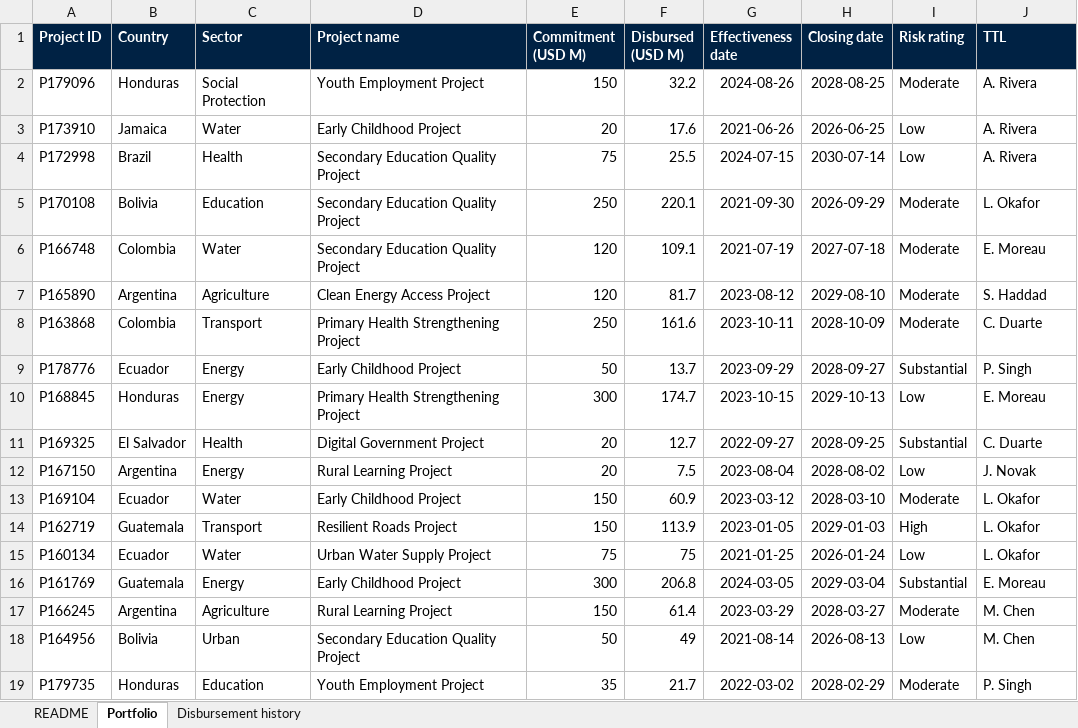
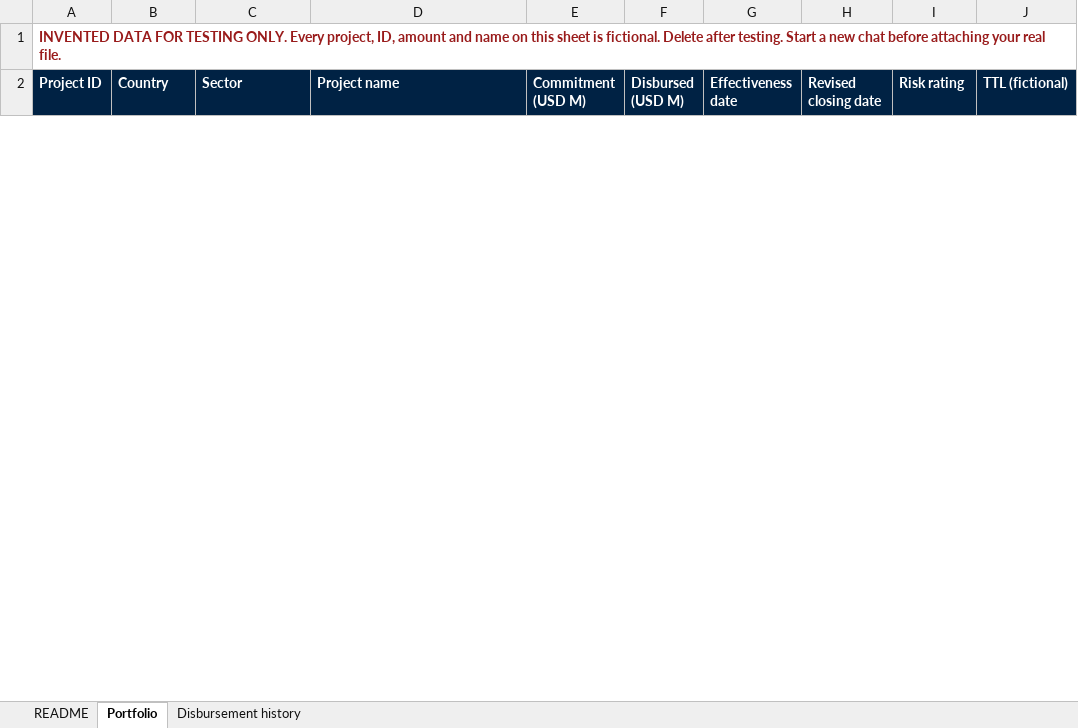
Before and after one commit to ezequielmolina-lang/ai-tuesday-toolbox, an Excel workbook: portfolio_sample.xlsx, sheet Portfolio, drawn as a sheet; only a part is shown; values as stored, in another font and other column widths than the file's, no borders; removed rows and columns are numbered as before the commit, all else as after; the diff covers the shown part only; the diff names each change by its address in the sheet, - before the commit and + after, or states it on an @@ line.

```diff
--- a/portfolio_sample.xlsx (sheet Portfolio)
+++ b/portfolio_sample.xlsx (sheet Portfolio)
+row 1: INVENTED DATA FOR TESTING ONLY. Every project, ID, amount and name on this sheet is fictional. Delete after testing. Start a new chat before attaching your real file.
-H2: Closing date
+H2: Revised closing date
-J2: TTL
+J2: TTL (fictional)
-row 2: P179096 | Honduras | Social Protection | Youth Employment Project | 150 | 32.2 | 2024-08-26 | 2028-08-25 | Moderate | A. Rivera
-row 3: P173910 | Jamaica | Water | Early Childhood Project | 20 | 17.6 | 2021-06-26 | 2026-06-25 | Low | A. Rivera
-row 4: P172998 | Brazil | Health | Secondary Education Quality Project | 75 | 25.5 | 2024-07-15 | 2030-07-14 | Low | A. Rivera
-row 5: P170108 | Bolivia | Education | Secondary Education Quality Project | 250 | 220.1 | 2021-09-30 | 2026-09-29 | Moderate | L. Okafor
-row 6: P166748 | Colombia | Water | Secondary Education Quality Project | 120 | 109.1 | 2021-07-19 | 2027-07-18 | Moderate | E. Moreau
-row 7: P165890 | Argentina | Agriculture | Clean Energy Access Project | 120 | 81.7 | 2023-08-12 | 2029-08-10 | Moderate | S. Haddad
-row 8: P163868 | Colombia | Transport | Primary Health Strengthening Project | 250 | 161.6 | 2023-10-11 | 2028-10-09 | Moderate | C. Duarte
-row 9: P178776 | Ecuador | Energy | Early Childhood Project | 50 | 13.7 | 2023-09-29 | 2028-09-27 | Substantial | P. Singh
-row 10: P168845 | Honduras | Energy | Primary Health Strengthening Project | 300 | 174.7 | 2023-10-15 | 2029-10-13 | Low | E. Moreau
-row 11: P169325 | El Salvador | Health | Digital Government Project | 20 | 12.7 | 2022-09-27 | 2028-09-25 | Substantial | C. Duarte
-row 12: P167150 | Argentina | Energy | Rural Learning Project | 20 | 7.5 | 2023-08-04 | 2028-08-02 | Low | J. Novak
-row 13: P169104 | Ecuador | Water | Early Childhood Project | 150 | 60.9 | 2023-03-12 | 2028-03-10 | Moderate | L. Okafor
-row 14: P162719 | Guatemala | Transport | Resilient Roads Project | 150 | 113.9 | 2023-01-05 | 2029-01-03 | High | L. Okafor
-row 15: P160134 | Ecuador | Water | Urban Water Supply Project | 75 | 75 | 2021-01-25 | 2026-01-24 | Low | L. Okafor
-row 16: P161769 | Guatemala | Energy | Early Childhood Project | 300 | 206.8 | 2024-03-05 | 2029-03-04 | Substantial | E. Moreau
-row 17: P166245 | Argentina | Agriculture | Rural Learning Project | 150 | 61.4 | 2023-03-29 | 2028-03-27 | Moderate | M. Chen
-row 18: P164956 | Bolivia | Urban | Secondary Education Quality Project | 50 | 49 | 2021-08-14 | 2026-08-13 | Low | M. Chen
-row 19: P179735 | Honduras | Education | Youth Employment Project | 35 | 21.7 | 2022-03-02 | 2028-02-29 | Moderate | P. Singh
```
Also changed, not shown: 24 added rows and 6 removed rows elsewhere in this sheet, sheet Disbursement history, sheet README, 1 other file.
